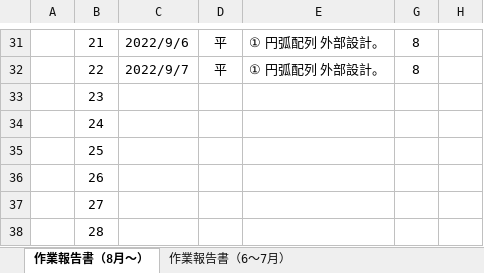
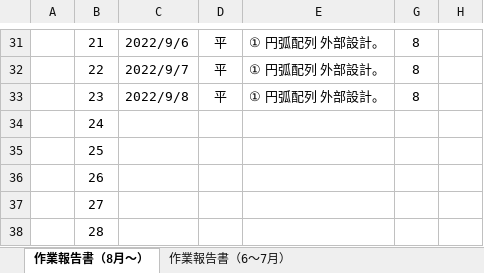
Before and after one commit to ichiro-uehara/TOYOTIRE_BRAND, an Excel workbook: 作業報告書/AdvanceCAD⇒AutoCAD移行開発（要件定義）_作業報告書_平.xlsx, sheet 作業報告書（8月～）, drawn as a sheet; only a part is shown, gaps mark what is left out; values as stored, in another font and other column widths than the file's, no borders; charts and pictures and conditional formats not drawn; the diff names each change by its address in the sheet, - before the commit and + after, or states it on an @@ line.

Commit message:
[update] 作業報告書 2022/09/08分追記。

```diff
--- a/作業報告書/AdvanceCAD⇒AutoCAD移行開発（要件定義）_作業報告書_平.xlsx (sheet 作業報告書（8月～）)
+++ b/作業報告書/AdvanceCAD⇒AutoCAD移行開発（要件定義）_作業報告書_平.xlsx (sheet 作業報告書（8月～）)
-C33: (empty)
+C33: 2022/9/8
-D33: (empty)
+D33: 平
-E33: (empty)
+E33: ① 円弧配列 外部設計。
-G33: (empty)
+G33: 8
```
Also changed, not shown: 2 other files.
